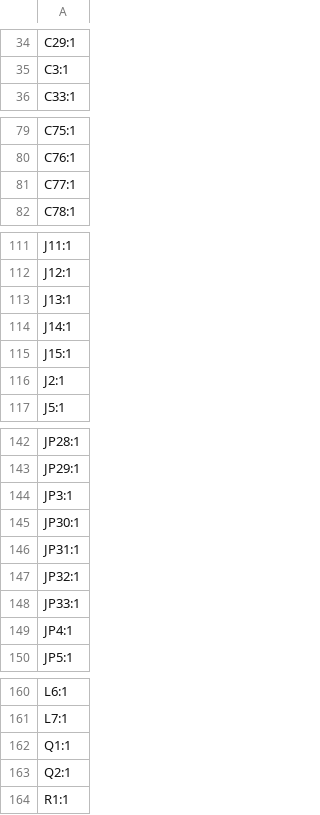
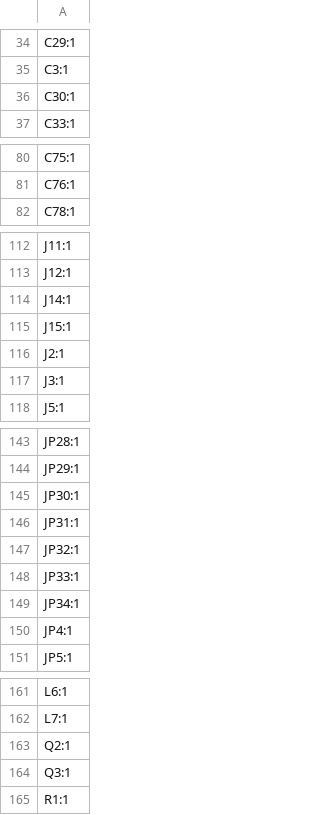
Before and after one commit to icl-rocketry/Ricardo-Stark, a CSV file: production/designators.csv, drawn as a sheet; only a part is shown, gaps mark what is left out; the diff covers the shown part only.

```diff
--- a/production/designators.csv
+++ b/production/designators.csv
@@ -35,2 +35,3 @@ C29:1
 C3:1
+C30:1
 C33:1
@@ -80,3 +81,2 @@ C75:1
 C76:1
-C77:1
 C78:1
@@ -112,3 +113,2 @@ J11:1
 J12:1
-J13:1
 J14:1
@@ -116,2 +116,3 @@ J15:1
 J2:1
+J3:1
 J5:1
@@ -143,3 +144,2 @@ JP28:1
 JP29:1
-JP3:1
 JP30:1
@@ -148,2 +148,3 @@ JP32:1
 JP33:1
+JP34:1
 JP4:1
@@ -161,4 +162,4 @@ L6:1
 L7:1
-Q1:1
 Q2:1
+Q3:1
 R1:1
```
Also changed, not shown: 3 added rows and 2 removed rows elsewhere in this file, production/bom.csv, production/positions.csv, 25 other files.
